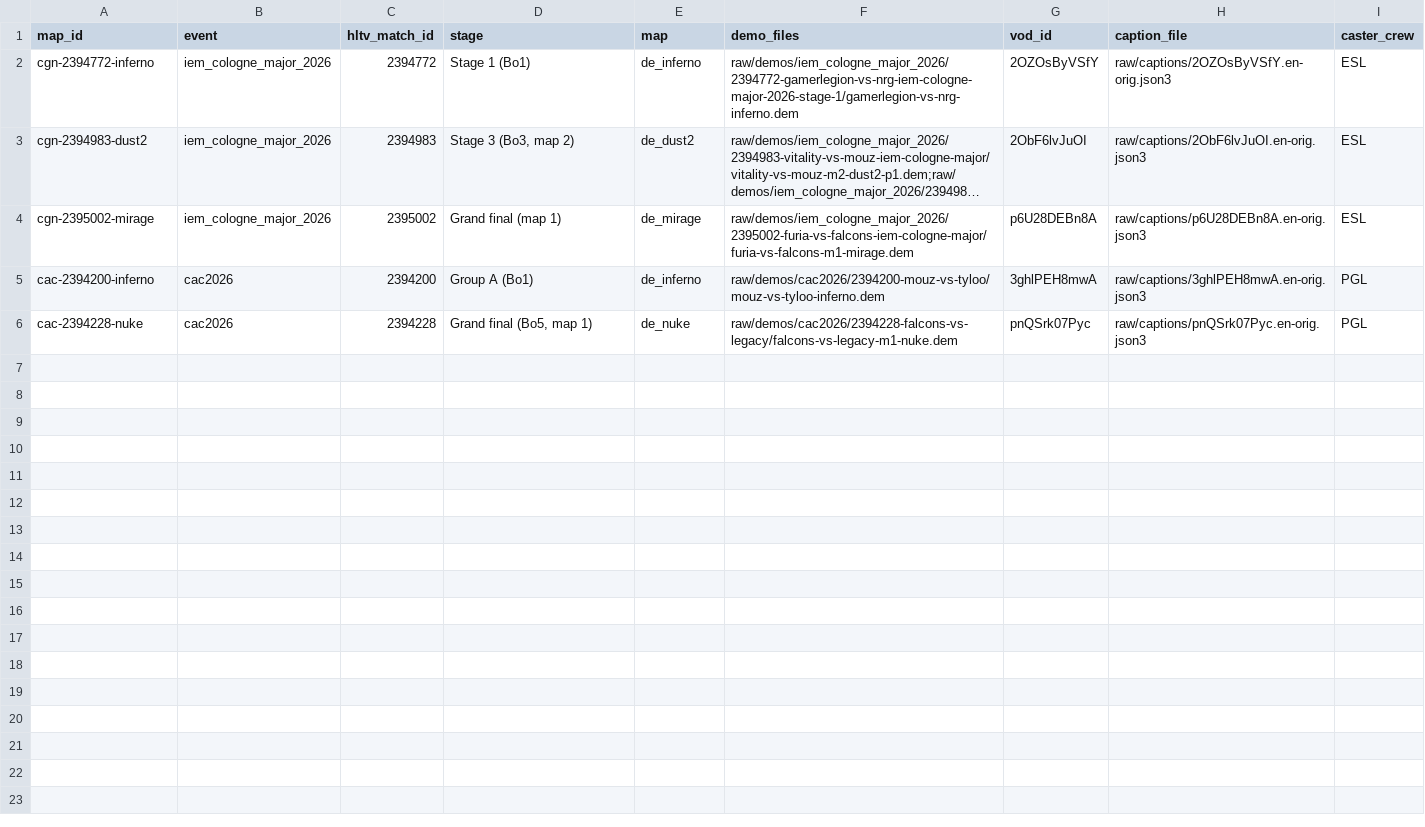
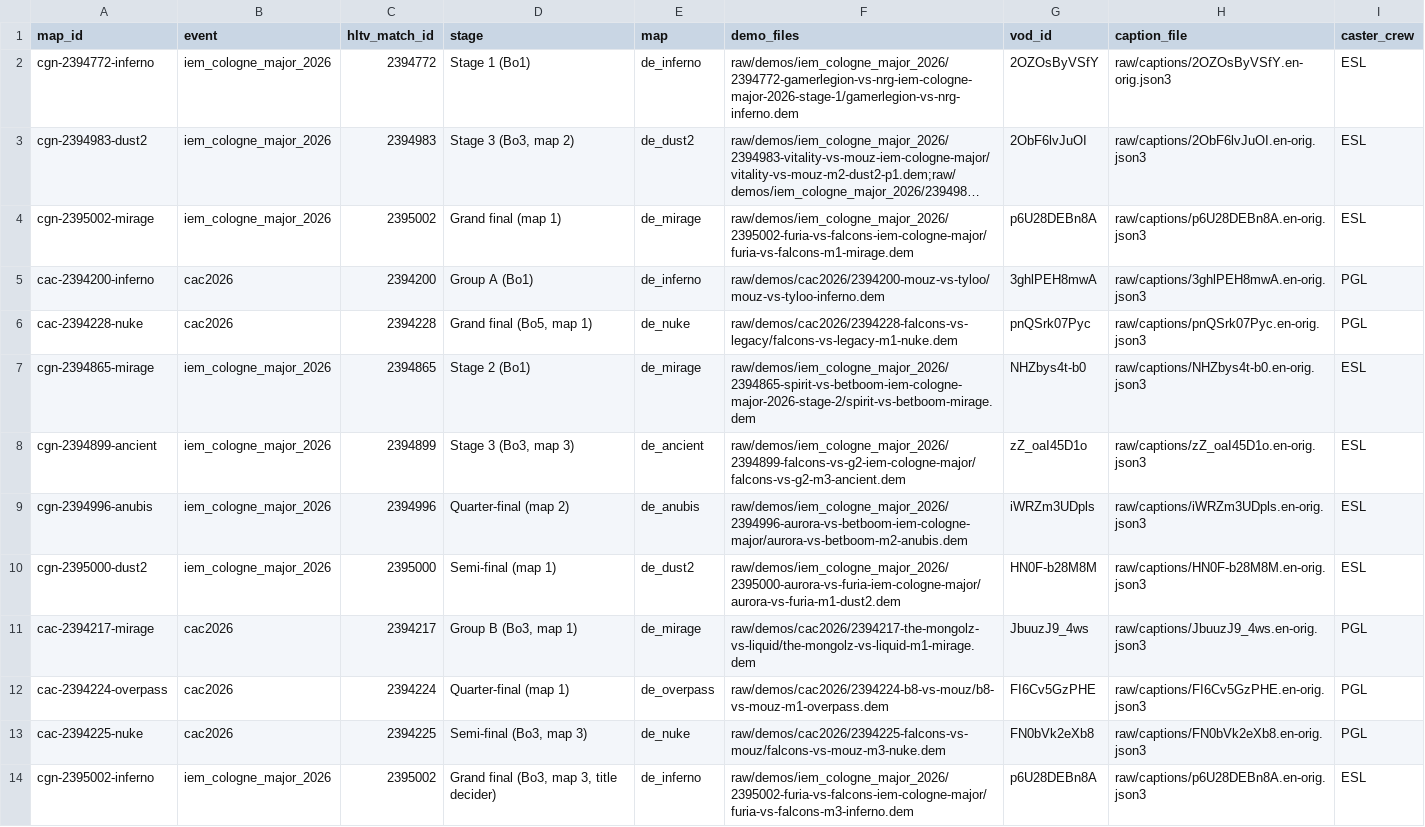
Before and after one commit to LeviTheScout/cs2_caster, a TSV file: data/meta/pilot.tsv, drawn as a sheet; only a part is shown; long unchanged cells end in …; the diff covers the shown part only.

Commit message:
20 maps data parsed, 11 tables each, script running and parsed successful, move to caption working step.

```diff
--- a/data/meta/pilot.tsv
+++ b/data/meta/pilot.tsv
@@ -6 +6,9 @@ cac-2394200-inferno	cac2026	2394200	Group A (Bo1)	de_inferno	raw/demos/cac2026/2
 cac-2394228-nuke	cac2026	2394228	Grand final (Bo5, map 1)	de_nuke	raw/demos/cac2026/2394228-falcons-vs-legacy/falcons-vs-legacy-m1-nuke.dem	pnQSrk07Pyc	raw/captions/pnQSrk07Pyc.en-orig.json3	PGL
+cgn-2394865-mirage	iem_cologne_major_2026	2394865	Stage 2 (Bo1)	de_mirage	raw/demos/iem_cologne_major_2026/2394865-spirit-vs-betboom-iem-cologne-major-2026-stage-2/spirit-vs-betboom-mirage.dem	NHZbys4t-b0	raw/captions/NHZbys4t-b0.en-orig.json3	ESL
+cgn-2394899-ancient	iem_cologne_major_2026	2394899	Stage 3 (Bo3, map 3)	de_ancient	raw/demos/iem_cologne_major_2026/2394899-falcons-vs-g2-iem-cologne-major/falcons-vs-g2-m3-ancient.dem	zZ_oaI45D1o	raw/captions/zZ_oaI45D1o.en-orig.json3	ESL
+cgn-2394996-anubis	iem_cologne_major_2026	2394996	Quarter-final (map 2)	de_anubis	raw/demos/iem_cologne_major_2026/2394996-aurora-vs-betboom-iem-cologne-major/aurora-vs-betboom-m2-anubis.dem	iWRZm3UDpls	raw/captions/iWRZm3UDpls.en-orig.json3	ESL
+cgn-2395000-dust2	iem_cologne_major_2026	2395000	Semi-final (map 1)	de_dust2	raw/demos/iem_cologne_major_2026/2395000-aurora-vs-furia-iem-cologne-major/aurora-vs-furia-m1-dust2.dem	HN0F-b28M8M	raw/captions/HN0F-b28M8M.en-orig.json3	ESL
+cac-2394217-mirage	cac2026	2394217	Group B (Bo3, map 1)	de_mirage	raw/demos/cac2026/2394217-the-mongolz-vs-liquid/the-mongolz-vs-liquid-m1-mirage.dem	JbuuzJ9_4ws	raw/captions/JbuuzJ9_4ws.en-orig.json3	PGL
+cac-2394224-overpass	cac2026	2394224	Quarter-final (map 1)	de_overpass	raw/demos/cac2026/2394224-b8-vs-mouz/b8-vs-mouz-m1-overpass.dem	FI6Cv5GzPHE	raw/captions/FI6Cv5GzPHE.en-orig.json3	PGL
+cac-2394225-nuke	cac2026	2394225	Semi-final (Bo3, map 3)	de_nuke	raw/demos/cac2026/2394225-falcons-vs-mouz/falcons-vs-mouz-m3-nuke.dem	FN0bVk2eXb8	raw/captions/FN0bVk2eXb8.en-orig.json3	PGL
+cgn-2395002-inferno	iem_cologne_major_2026	2395002	Grand final (Bo3, map 3, title decider)	de_inferno	raw/demos/iem_cologne_major_2026/2395002-furia-vs-falcons-iem-cologne-major/furia-vs-falcons-m3-inferno.dem	p6U28DEBn8A	raw/captions/p6U28DEBn8A.en-orig.json3	ESL
```
Also changed, not shown: 7 added rows elsewhere in this file, 28 other files.
